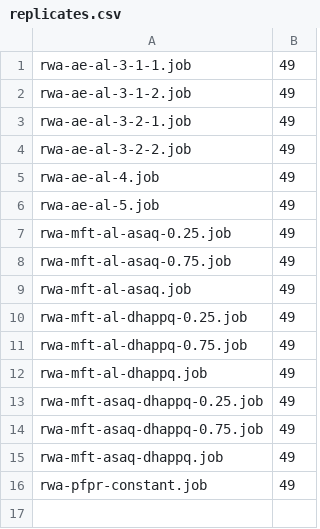
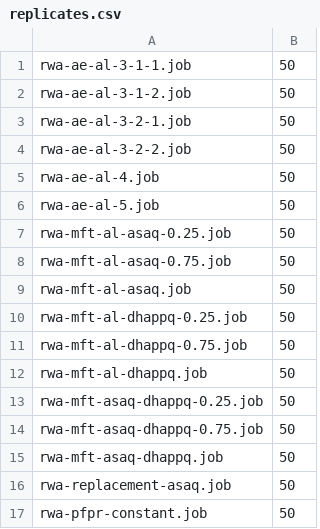
Before and after one commit to rjzupkoii/PSU-CIDD-Rwanda, a CSV file: Replicates/replicates.csv, drawn as a sheet.

Commit message:
Updates to the replicates for new reporter

```diff
--- a/Replicates/replicates.csv
+++ b/Replicates/replicates.csv
@@ -1,16 +1,17 @@
-rwa-ae-al-3-1-1.job,49
-rwa-ae-al-3-1-2.job,49
-rwa-ae-al-3-2-1.job,49
-rwa-ae-al-3-2-2.job,49
-rwa-ae-al-4.job,49
-rwa-ae-al-5.job,49
-rwa-mft-al-asaq-0.25.job,49
-rwa-mft-al-asaq-0.75.job,49
-rwa-mft-al-asaq.job,49
-rwa-mft-al-dhappq-0.25.job,49
-rwa-mft-al-dhappq-0.75.job,49
-rwa-mft-al-dhappq.job,49
-rwa-mft-asaq-dhappq-0.25.job,49
-rwa-mft-asaq-dhappq-0.75.job,49
-rwa-mft-asaq-dhappq.job,49
-rwa-pfpr-constant.job,49
+rwa-ae-al-3-1-1.job,50
+rwa-ae-al-3-1-2.job,50
+rwa-ae-al-3-2-1.job,50
+rwa-ae-al-3-2-2.job,50
+rwa-ae-al-4.job,50
+rwa-ae-al-5.job,50
+rwa-mft-al-asaq-0.25.job,50
+rwa-mft-al-asaq-0.75.job,50
+rwa-mft-al-asaq.job,50
+rwa-mft-al-dhappq-0.25.job,50
+rwa-mft-al-dhappq-0.75.job,50
+rwa-mft-al-dhappq.job,50
+rwa-mft-asaq-dhappq-0.25.job,50
+rwa-mft-asaq-dhappq-0.75.job,50
+rwa-mft-asaq-dhappq.job,50
+rwa-replacement-asaq.job,50
+rwa-pfpr-constant.job,50
```
Also changed, not shown: 19 other files.
